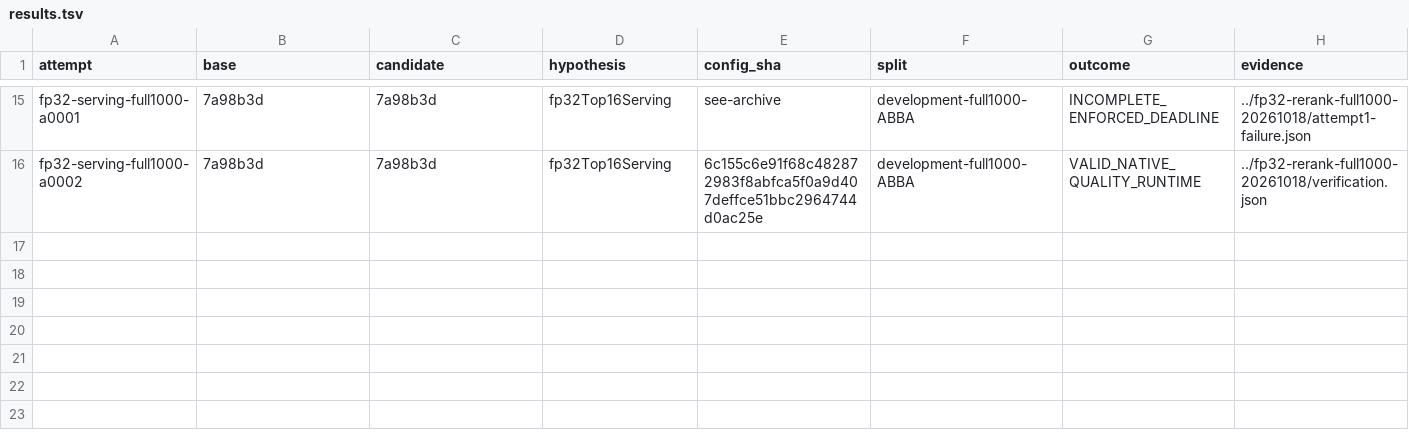
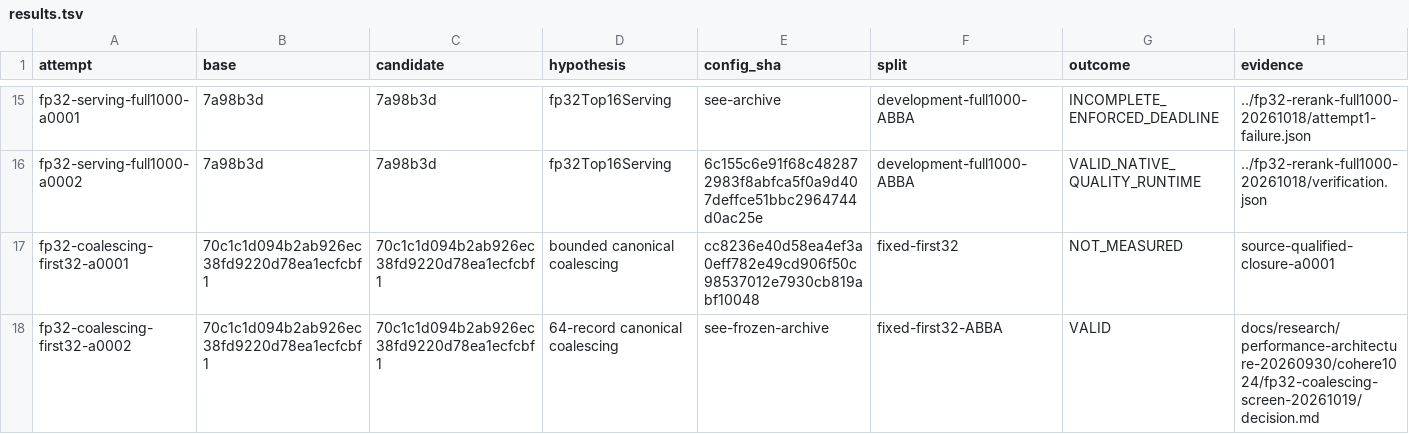
Before and after one commit to CausalityHQ/borsuk, a TSV file: docs/research/performance-architecture-20260930/cohere1024/autoresearch-20261018/results.tsv, drawn as a sheet; only a part is shown, gaps mark what is left out; rows hold the shown columns only; the diff names each change by its address in the sheet, - before the commit and + after, or states it on an @@ line.

Commit message:
docs: record canonical coalescing screen and Pareto decision

```diff
--- a/docs/research/performance-architecture-20260930/cohere1024/autoresearch-20261018/results.tsv
+++ b/docs/research/performance-architecture-20260930/cohere1024/autoresearch-20261018/results.tsv
+row 17: fp32-coalescing-first32-a0001 | 70c1c1d094b2ab926ec38fd9220d78ea1ecfcbf1 | 70c1c1d094b2ab926ec38fd9220d78ea1ecfcbf1 | bounded canonical coalescing | cc8236e40d58ea4ef3a0eff782e49cd906f50c98537012e7930cb819abf10048 | fixed-first32 | NOT_MEASURED | source-qualified-closure-a0001
+row 18: fp32-coalescing-first32-a0002 | 70c1c1d094b2ab926ec38fd9220d78ea1ecfcbf1 | 70c1c1d094b2ab926ec38fd9220d78ea1ecfcbf1 | 64-record canonical coalescing | see-frozen-archive | fixed-first32-ABBA | VALID | docs/research/performance-architecture-20260930/cohere1024/fp32-coalescing-screen-20261019/decision.md
```
Also changed, not shown: 5 other files.
